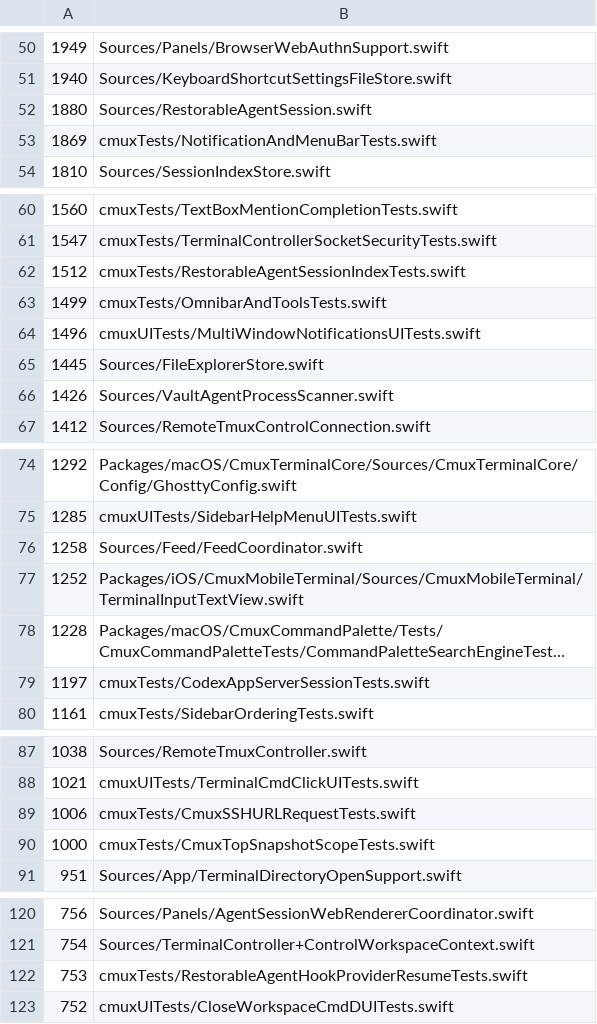
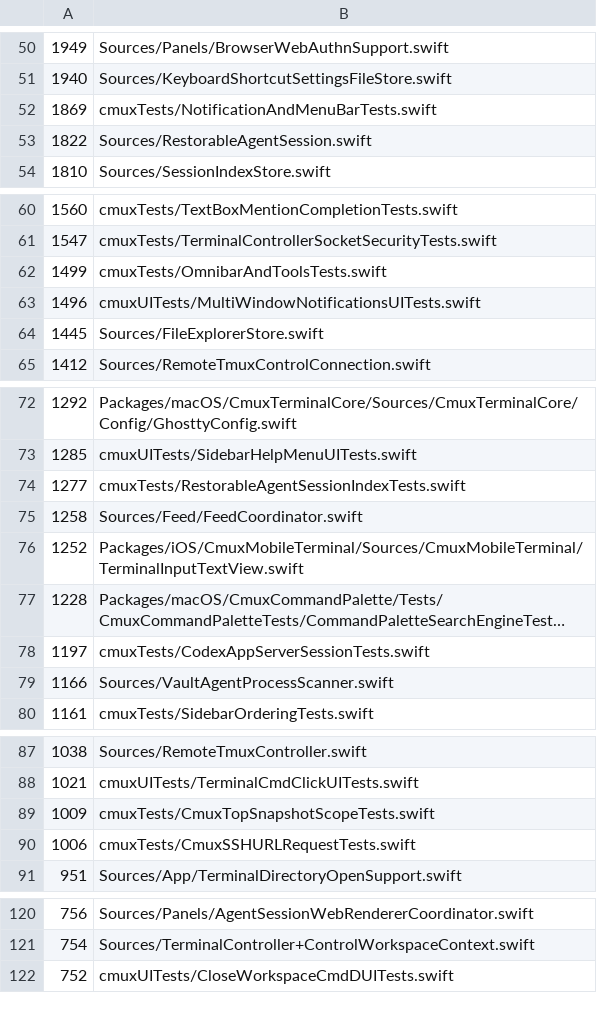
Before and after one commit to emergent-inc/mosaic, a TSV file: .github/swift-file-length-budget.tsv, drawn as a sheet; only a part is shown, gaps mark what is left out; long unchanged cells end in …; the diff covers the shown part only.

Commit message:
Revert hookless agent forking (#6434)
* Revert hookless agent forking

* Test foreground memory attribution

* Avoid scoped scans in pane memory guardrail

* Fix Claude workflow resume assertion

* Throttle scoped pane memory attribution

* Preserve scoped guardrail and custom fork coverage

* Restore custom fork availability

* Fix custom fork availability test

* Add scoped-only pane memory accounting

* Keep scoped scans throttled

* Use actual snapshot scope for guardrail batches

* Shorten scoped guardrail cadence

* Split pane memory sample batch

* Fix pane memory sample batch project IDs

* Force fresh scoped guardrail scans

```diff
--- a/.github/swift-file-length-budget.tsv
+++ b/.github/swift-file-length-budget.tsv
@@ -51,4 +51,4 @@
 1940	Sources/KeyboardShortcutSettingsFileStore.swift
-1880	Sources/RestorableAgentSession.swift
 1869	cmuxTests/NotificationAndMenuBarTests.swift
+1822	Sources/RestorableAgentSession.swift
 1810	Sources/SessionIndexStore.swift
@@ -61,3 +61,2 @@
 1547	cmuxTests/TerminalControllerSocketSecurityTests.swift
-1512	cmuxTests/RestorableAgentSessionIndexTests.swift
 1499	cmuxTests/OmnibarAndToolsTests.swift
@@ -65,3 +64,2 @@
 1445	Sources/FileExplorerStore.swift
-1426	Sources/VaultAgentProcessScanner.swift
 1412	Sources/RemoteTmuxControlConnection.swift
@@ -75,2 +73,3 @@
 1285	cmuxUITests/SidebarHelpMenuUITests.swift
+1277	cmuxTests/RestorableAgentSessionIndexTests.swift
 1258	Sources/Feed/FeedCoordinator.swift
@@ -79,2 +78,3 @@
 1197	cmuxTests/CodexAppServerSessionTests.swift
+1166	Sources/VaultAgentProcessScanner.swift
 1161	cmuxTests/SidebarOrderingTests.swift
@@ -88,4 +88,4 @@
 1021	cmuxUITests/TerminalCmdClickUITests.swift
+1009	cmuxTests/CmuxTopSnapshotScopeTests.swift
 1006	cmuxTests/CmuxSSHURLRequestTests.swift
-1000	cmuxTests/CmuxTopSnapshotScopeTests.swift
 951	Sources/App/TerminalDirectoryOpenSupport.swift
@@ -121,3 +121,2 @@
 754	Sources/TerminalController+ControlWorkspaceContext.swift
-753	cmuxTests/RestorableAgentHookProviderResumeTests.swift
 752	cmuxUITests/CloseWorkspaceCmdDUITests.swift
```
Also changed, not shown: 3 added rows, 1 removed row and 4 edited cells elsewhere in this file, 19 other files.
